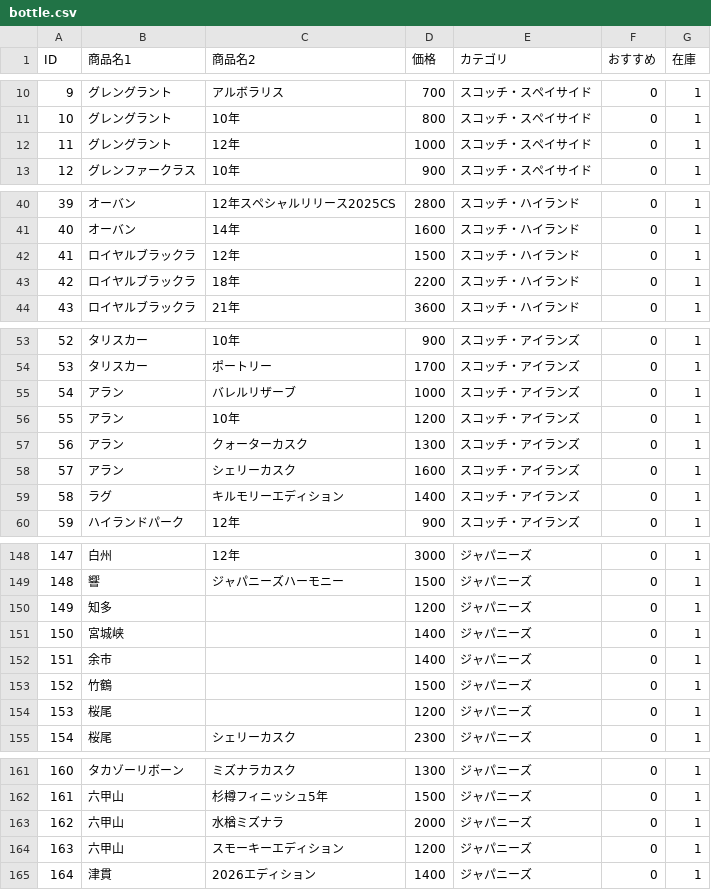
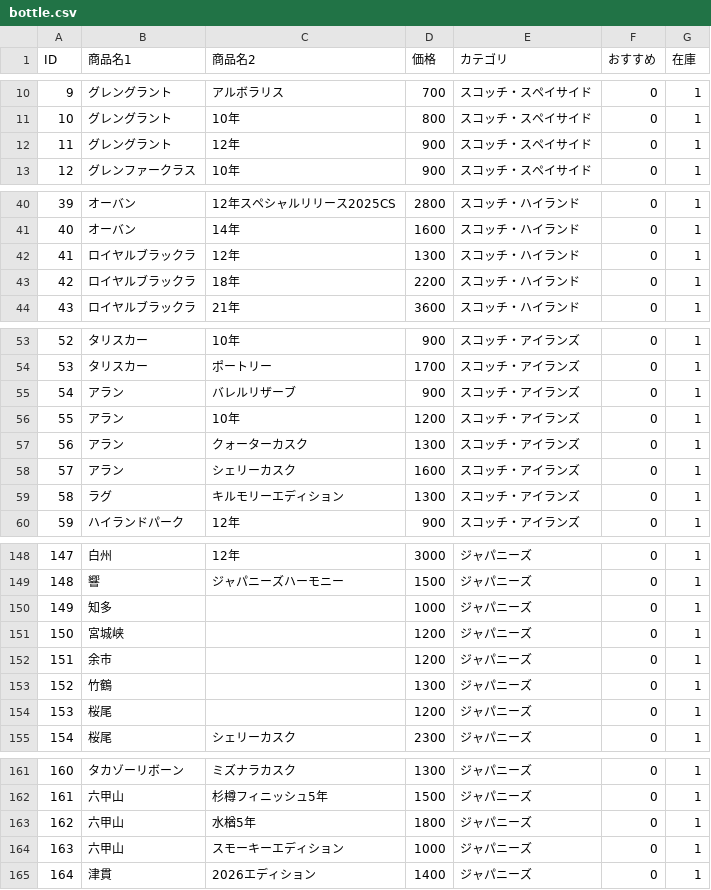
Before and after one commit to lm-toyohashi/lm-toyohashi.github.io, a CSV file: bottle.csv, drawn as a sheet; only a part is shown, gaps mark what is left out; the diff covers the shown part only.

```diff
--- a/bottle.csv
+++ b/bottle.csv
@@ -11,3 +11,3 @@ ID,商品名1,商品名2,価格,カテゴリ,おすすめ,在庫
 10,グレングラント,10年,800,スコッチ・スペイサイド,0,1
-11,グレングラント,12年,1000,スコッチ・スペイサイド,0,1
+11,グレングラント,12年,900,スコッチ・スペイサイド,0,1
 12,グレンファークラス,10年,900,スコッチ・スペイサイド,0,1
@@ -41,3 +41,3 @@ ID,商品名1,商品名2,価格,カテゴリ,おすすめ,在庫
 40,オーバン,14年,1600,スコッチ・ハイランド,0,1
-41,ロイヤルブラックラ,12年,1500,スコッチ・ハイランド,0,1
+41,ロイヤルブラックラ,12年,1300,スコッチ・ハイランド,0,1
 42,ロイヤルブラックラ,18年,2200,スコッチ・ハイランド,0,1
@@ -54,3 +54,3 @@ ID,商品名1,商品名2,価格,カテゴリ,おすすめ,在庫
 53,タリスカー,ポートリー,1700,スコッチ・アイランズ,0,1
-54,アラン,バレルリザーブ,1000,スコッチ・アイランズ,0,1
+54,アラン,バレルリザーブ,900,スコッチ・アイランズ,0,1
 55,アラン,10年,1200,スコッチ・アイランズ,0,1
@@ -58,3 +58,3 @@ ID,商品名1,商品名2,価格,カテゴリ,おすすめ,在庫
 57,アラン,シェリーカスク,1600,スコッチ・アイランズ,0,1
-58,ラグ,キルモリーエディション,1400,スコッチ・アイランズ,0,1
+58,ラグ,キルモリーエディション,1300,スコッチ・アイランズ,0,1
 59,ハイランドパーク,12年,900,スコッチ・アイランズ,0,1
@@ -149,6 +149,6 @@ ID,商品名1,商品名2,価格,カテゴリ,おすすめ,在庫
 148,響,ジャパニーズハーモニー,1500,ジャパニーズ,0,1
-149,知多,,1200,ジャパニーズ,0,1
-150,宮城峡,,1400,ジャパニーズ,0,1
-151,余市,,1400,ジャパニーズ,0,1
-152,竹鶴,,1500,ジャパニーズ,0,1
+149,知多,,1000,ジャパニーズ,0,1
+150,宮城峡,,1200,ジャパニーズ,0,1
+151,余市,,1200,ジャパニーズ,0,1
+152,竹鶴,,1300,ジャパニーズ,0,1
 153,桜尾,,1200,ジャパニーズ,0,1
@@ -162,4 +162,4 @@ ID,商品名1,商品名2,価格,カテゴリ,おすすめ,在庫
 161,六甲山,杉樽フィニッシュ5年,1500,ジャパニーズ,0,1
-162,六甲山,水楢ミズナラ,2000,ジャパニーズ,0,1
-163,六甲山,スモーキーエディション,1200,ジャパニーズ,0,1
+162,六甲山,水楢5年,1800,ジャパニーズ,0,1
+163,六甲山,スモーキーエディション,1000,ジャパニーズ,0,1
 164,津貫,2026エディション,1400,ジャパニーズ,0,1
```
Also changed, not shown: 19 edited cells elsewhere in this file.
